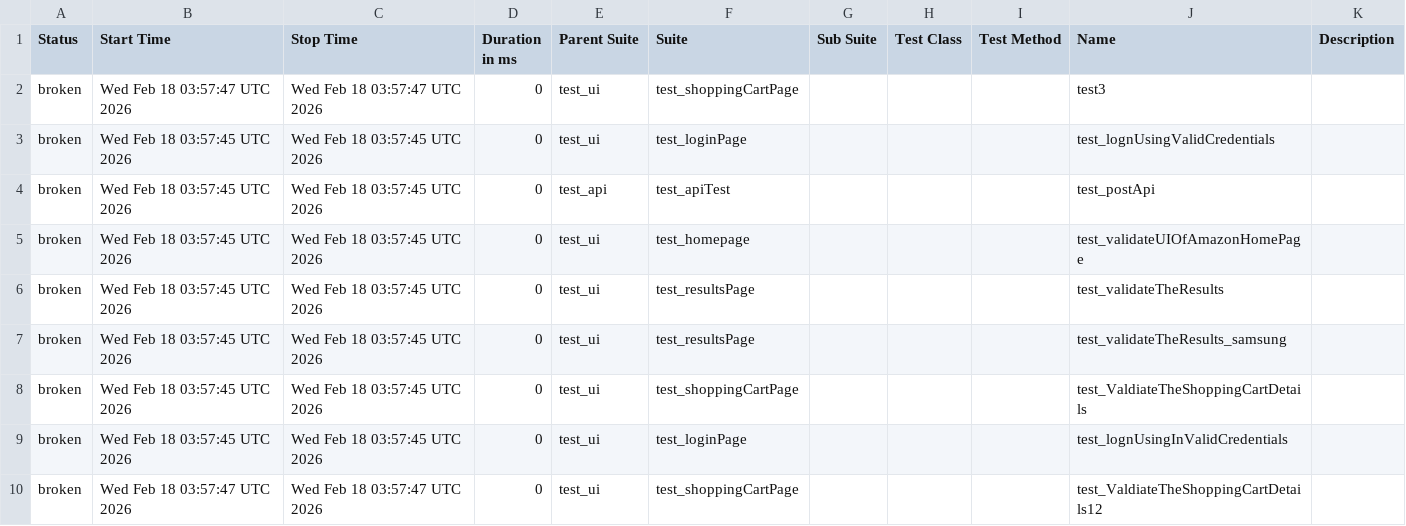
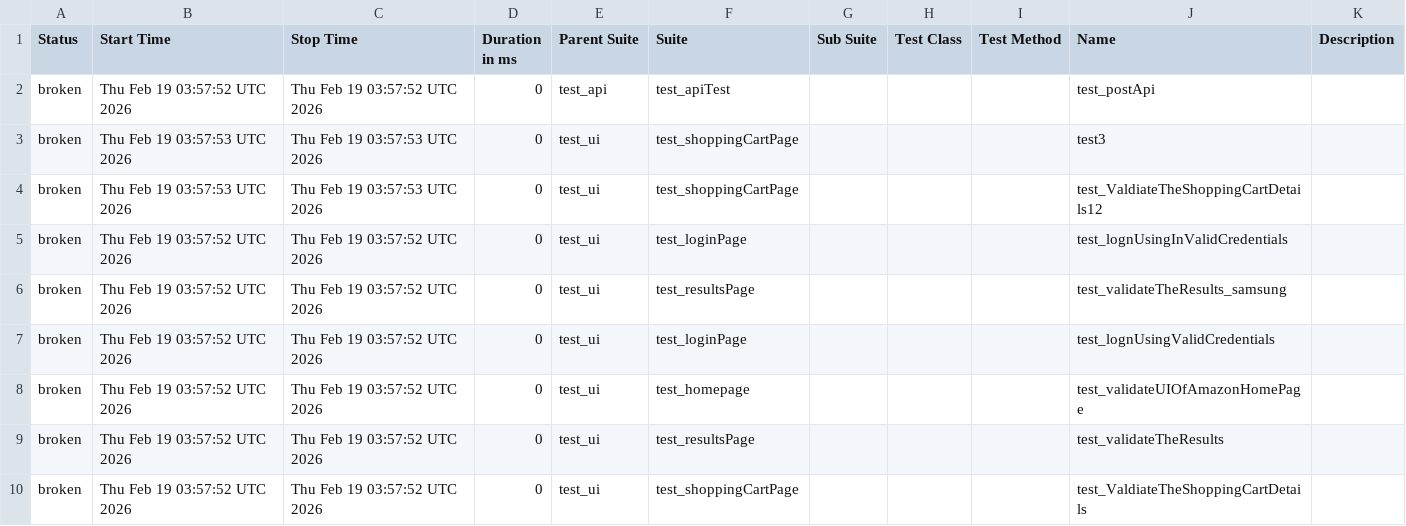
Before and after one commit to Nikitha22735/playwrightPOM19Jan, a CSV file: data/suites.csv, drawn as a sheet.

```diff
--- a/data/suites.csv
+++ b/data/suites.csv
@@ -1,10 +1,10 @@
 "Status","Start Time","Stop Time","Duration in ms","Parent Suite","Suite","Sub Suite","Test Class","Test Method","Name","Description"
-"broken","Wed Feb 18 03:57:47 UTC 2026","Wed Feb 18 03:57:47 UTC 2026","0","test_ui","test_shoppingCartPage","","","","test3",""
-"broken","Wed Feb 18 03:57:45 UTC 2026","Wed Feb 18 03:57:45 UTC 2026","0","test_ui","test_loginPage","","","","test_lognUsingValidCredentials",""
-"broken","Wed Feb 18 03:57:45 UTC 2026","Wed Feb 18 03:57:45 UTC 2026","0","test_api","test_apiTest","","","","test_postApi",""
-"broken","Wed Feb 18 03:57:45 UTC 2026","Wed Feb 18 03:57:45 UTC 2026","0","test_ui","test_homepage","","","","test_validateUIOfAmazonHomePage",""
-"broken","Wed Feb 18 03:57:45 UTC 2026","Wed Feb 18 03:57:45 UTC 2026","0","test_ui","test_resultsPage","","","","test_validateTheResults",""
-"broken","Wed Feb 18 03:57:45 UTC 2026","Wed Feb 18 03:57:45 UTC 2026","0","test_ui","test_resultsPage","","","","test_validateTheResults_samsung",""
-"broken","Wed Feb 18 03:57:45 UTC 2026","Wed Feb 18 03:57:45 UTC 2026","0","test_ui","test_shoppingCartPage","","","","test_ValdiateTheShoppingCartDetails",""
-"broken","Wed Feb 18 03:57:45 UTC 2026","Wed Feb 18 03:57:45 UTC 2026","0","test_ui","test_loginPage","","","","test_lognUsingInValidCredentials",""
-"broken","Wed Feb 18 03:57:47 UTC 2026","Wed Feb 18 03:57:47 UTC 2026","0","test_ui","test_shoppingCartPage","","","","test_ValdiateTheShoppingCartDetails12",""
+"broken","Thu Feb 19 03:57:52 UTC 2026","Thu Feb 19 03:57:52 UTC 2026","0","test_api","test_apiTest","","","","test_postApi",""
+"broken","Thu Feb 19 03:57:53 UTC 2026","Thu Feb 19 03:57:53 UTC 2026","0","test_ui","test_shoppingCartPage","","","","test3",""
+"broken","Thu Feb 19 03:57:53 UTC 2026","Thu Feb 19 03:57:53 UTC 2026","0","test_ui","test_shoppingCartPage","","","","test_ValdiateTheShoppingCartDetails12",""
+"broken","Thu Feb 19 03:57:52 UTC 2026","Thu Feb 19 03:57:52 UTC 2026","0","test_ui","test_loginPage","","","","test_lognUsingInValidCredentials",""
+"broken","Thu Feb 19 03:57:52 UTC 2026","Thu Feb 19 03:57:52 UTC 2026","0","test_ui","test_resultsPage","","","","test_validateTheResults_samsung",""
+"broken","Thu Feb 19 03:57:52 UTC 2026","Thu Feb 19 03:57:52 UTC 2026","0","test_ui","test_loginPage","","","","test_lognUsingValidCredentials",""
+"broken","Thu Feb 19 03:57:52 UTC 2026","Thu Feb 19 03:57:52 UTC 2026","0","test_ui","test_homepage","","","","test_validateUIOfAmazonHomePage",""
+"broken","Thu Feb 19 03:57:52 UTC 2026","Thu Feb 19 03:57:52 UTC 2026","0","test_ui","test_resultsPage","","","","test_validateTheResults",""
+"broken","Thu Feb 19 03:57:52 UTC 2026","Thu Feb 19 03:57:52 UTC 2026","0","test_ui","test_shoppingCartPage","","","","test_ValdiateTheShoppingCartDetails",""
```
Also changed, not shown: 33 other files.
